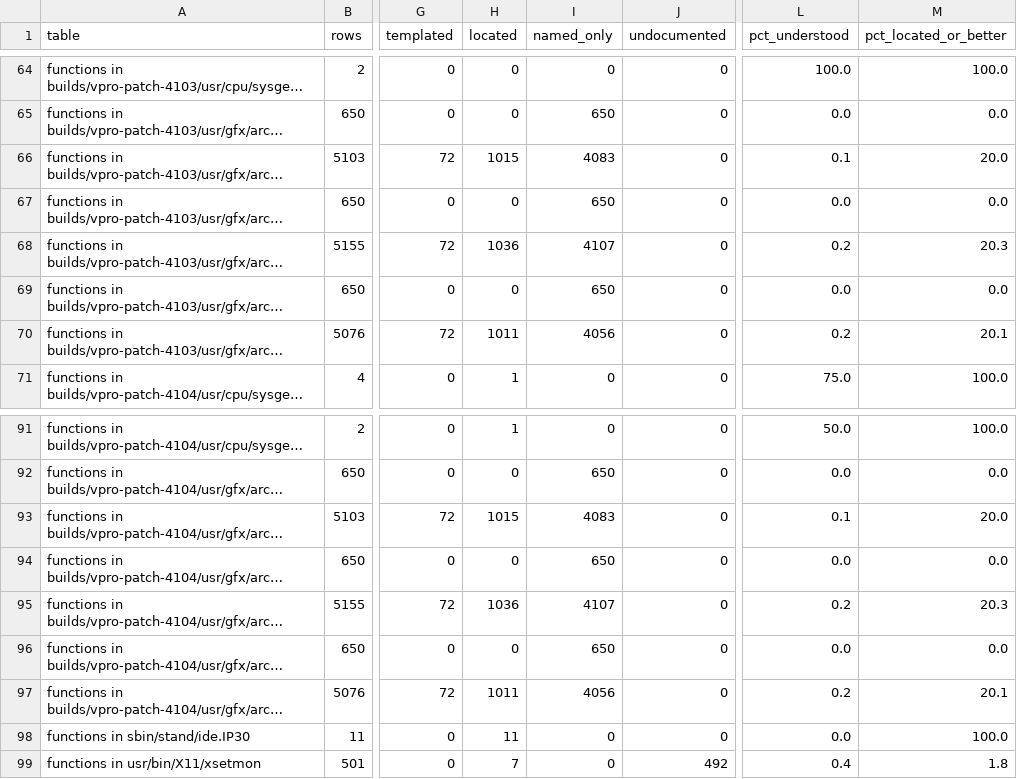
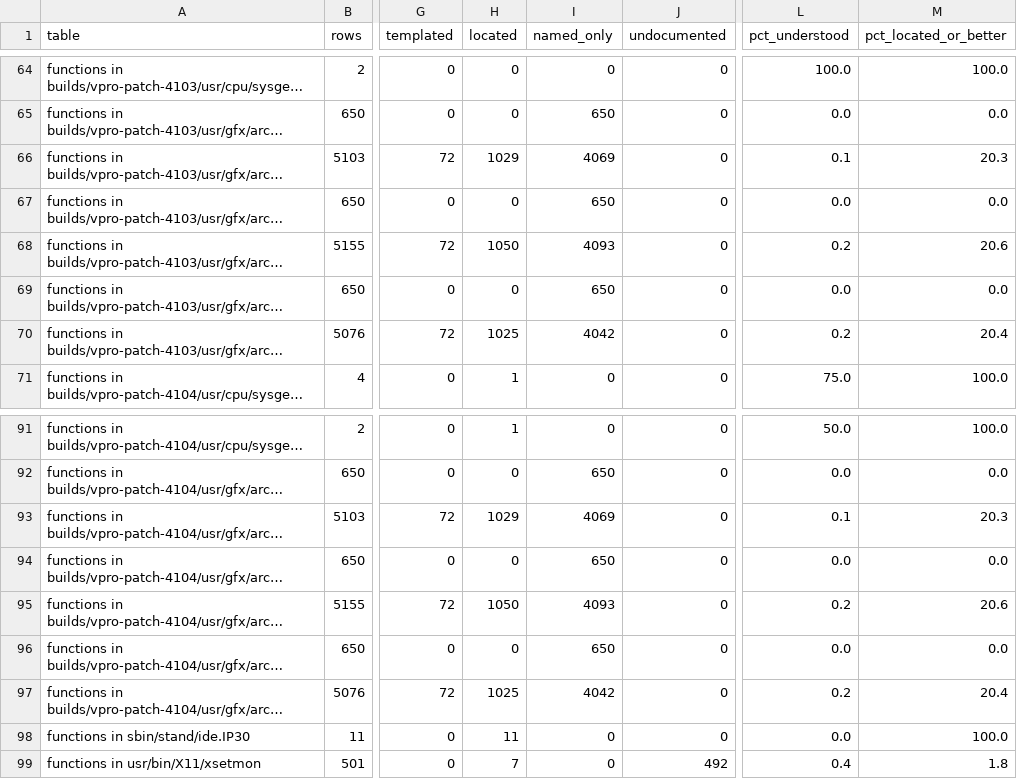
Before and after one commit to jamesbraid/odsy, a TSV file: docs/inventory/summary.tsv, drawn as a sheet; only a part is shown, gaps mark what is left out; long unchanged cells end in …; the diff covers the shown part only; the diff names each change by its address in the sheet, - before the commit and + after, or states it on an @@ line.

```diff
--- a/docs/inventory/summary.tsv
+++ b/docs/inventory/summary.tsv
-H66 (located): 1015
+H66 (located): 1029
-I66 (named_only): 4083
+I66 (named_only): 4069
-M66 (pct_located_or_better): 20.0
+M66 (pct_located_or_better): 20.3
-H68 (located): 1036
+H68 (located): 1050
-I68 (named_only): 4107
+I68 (named_only): 4093
-M68 (pct_located_or_better): 20.3
+M68 (pct_located_or_better): 20.6
-H70 (located): 1011
+H70 (located): 1025
-I70 (named_only): 4056
+I70 (named_only): 4042
-M70 (pct_located_or_better): 20.1
+M70 (pct_located_or_better): 20.4
-H93 (located): 1015
+H93 (located): 1029
-I93 (named_only): 4083
+I93 (named_only): 4069
-M93 (pct_located_or_better): 20.0
+M93 (pct_located_or_better): 20.3
-H95 (located): 1036
+H95 (located): 1050
-I95 (named_only): 4107
+I95 (named_only): 4093
-M95 (pct_located_or_better): 20.3
+M95 (pct_located_or_better): 20.6
-H97 (located): 1011
+H97 (located): 1025
-I97 (named_only): 4056
+I97 (named_only): 4042
-M97 (pct_located_or_better): 20.1
+M97 (pct_located_or_better): 20.4
```
Also changed, not shown: 51 edited cells elsewhere in this file, docs/inventory/binaries.tsv, 3 other files.
